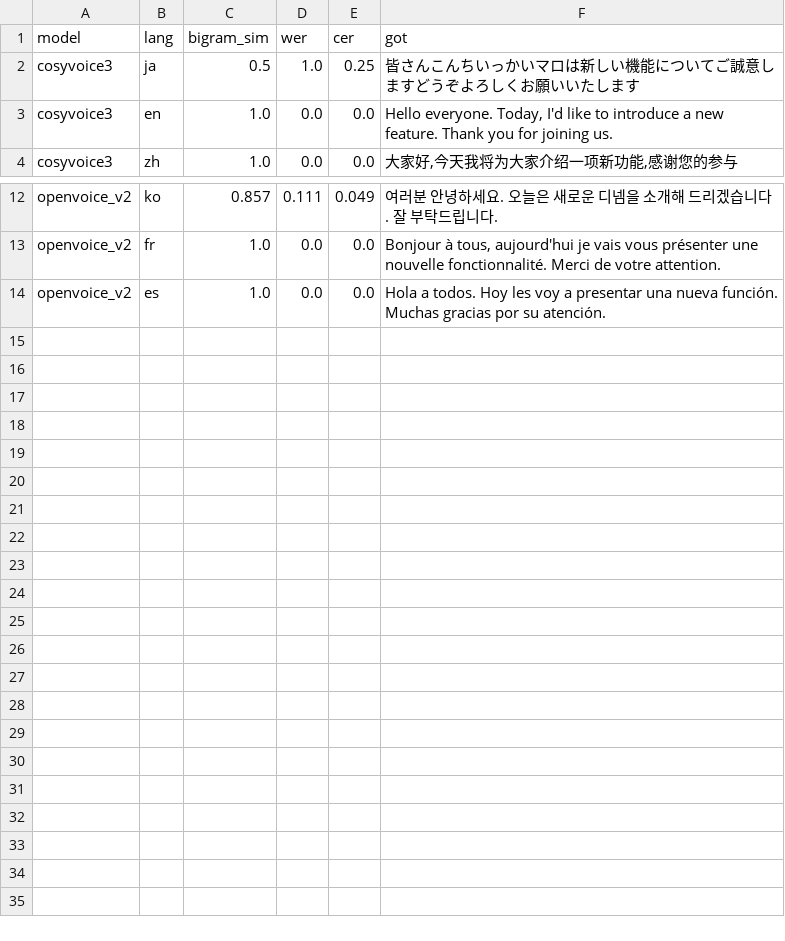
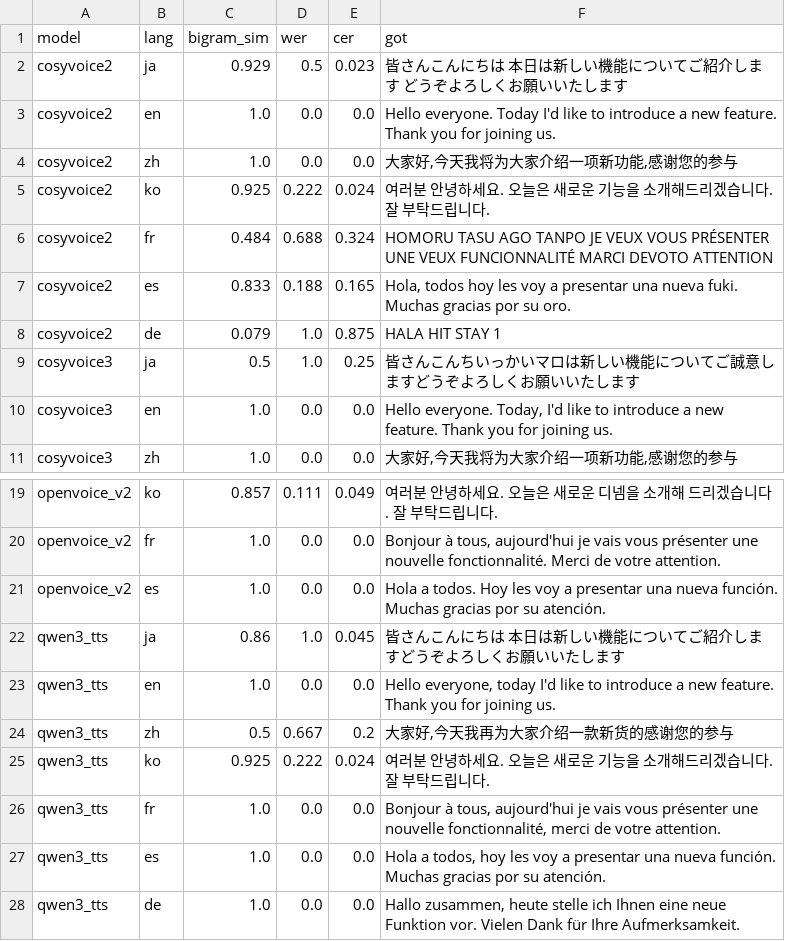
Before and after one commit to mohhh-ok/blog-examples, a CSV file: 2026/06-22-tts-commercial-provider-comparison/results/summary.csv, drawn as a sheet; only a part is shown, gaps mark what is left out; the diff names each change by its address in the sheet, - before the commit and + after, or states it on an @@ line.

```diff
--- a/2026/06-22-tts-commercial-provider-comparison/results/summary.csv
+++ b/2026/06-22-tts-commercial-provider-comparison/results/summary.csv
+row 2: cosyvoice2 | ja | 0.929 | 0.5 | 0.023 | 皆さんこんにちは 本日は新しい機能についてご紹介します どうぞよろしくお願いいたします
+row 3: cosyvoice2 | en | 1.0 | 0.0 | 0.0 | Hello everyone. Today I'd like to introduce a new feature. Thank you for joining us.
+row 4: cosyvoice2 | zh | 1.0 | 0.0 | 0.0 | 大家好,今天我将为大家介绍一项新功能,感谢您的参与
+row 5: cosyvoice2 | ko | 0.925 | 0.222 | 0.024 | 여러분 안녕하세요. 오늘은 새로운 기능을 소개해드리겠습니다. 잘 부탁드립니다.
+row 6: cosyvoice2 | fr | 0.484 | 0.688 | 0.324 | HOMORU TASU AGO TANPO JE VEUX VOUS PRÉSENTER UNE VEUX FUNCIONNALITÉ MARCI DEVOTO ATTENTION
+row 7: cosyvoice2 | es | 0.833 | 0.188 | 0.165 | Hola, todos hoy les voy a presentar una nueva fuki. Muchas gracias por su oro.
+row 8: cosyvoice2 | de | 0.079 | 1.0 | 0.875 | HALA HIT STAY 1
+row 22: qwen3_tts | ja | 0.86 | 1.0 | 0.045 | 皆さんこんにちは 本日は新しい機能についてご紹介しますどうぞよろしくお願いいたします
+row 23: qwen3_tts | en | 1.0 | 0.0 | 0.0 | Hello everyone, today I'd like to introduce a new feature. Thank you for joining us.
+row 24: qwen3_tts | zh | 0.5 | 0.667 | 0.2 | 大家好,今天我再为大家介绍一款新货的感谢您的参与
+row 25: qwen3_tts | ko | 0.925 | 0.222 | 0.024 | 여러분 안녕하세요. 오늘은 새로운 기능을 소개해드리겠습니다. 잘 부탁드립니다.
+row 26: qwen3_tts | fr | 1.0 | 0.0 | 0.0 | Bonjour à tous, aujourd'hui je vais vous présenter une nouvelle fonctionnalité, merci de votre attention.
+row 27: qwen3_tts | es | 1.0 | 0.0 | 0.0 | Hola a todos, hoy les voy a presentar una nueva función. Muchas gracias por su atención.
+row 28: qwen3_tts | de | 1.0 | 0.0 | 0.0 | Hallo zusammen, heute stelle ich Ihnen eine neue Funktion vor. Vielen Dank für Ihre Aufmerksamkeit.
```
Also changed, not shown: 17 other files.
